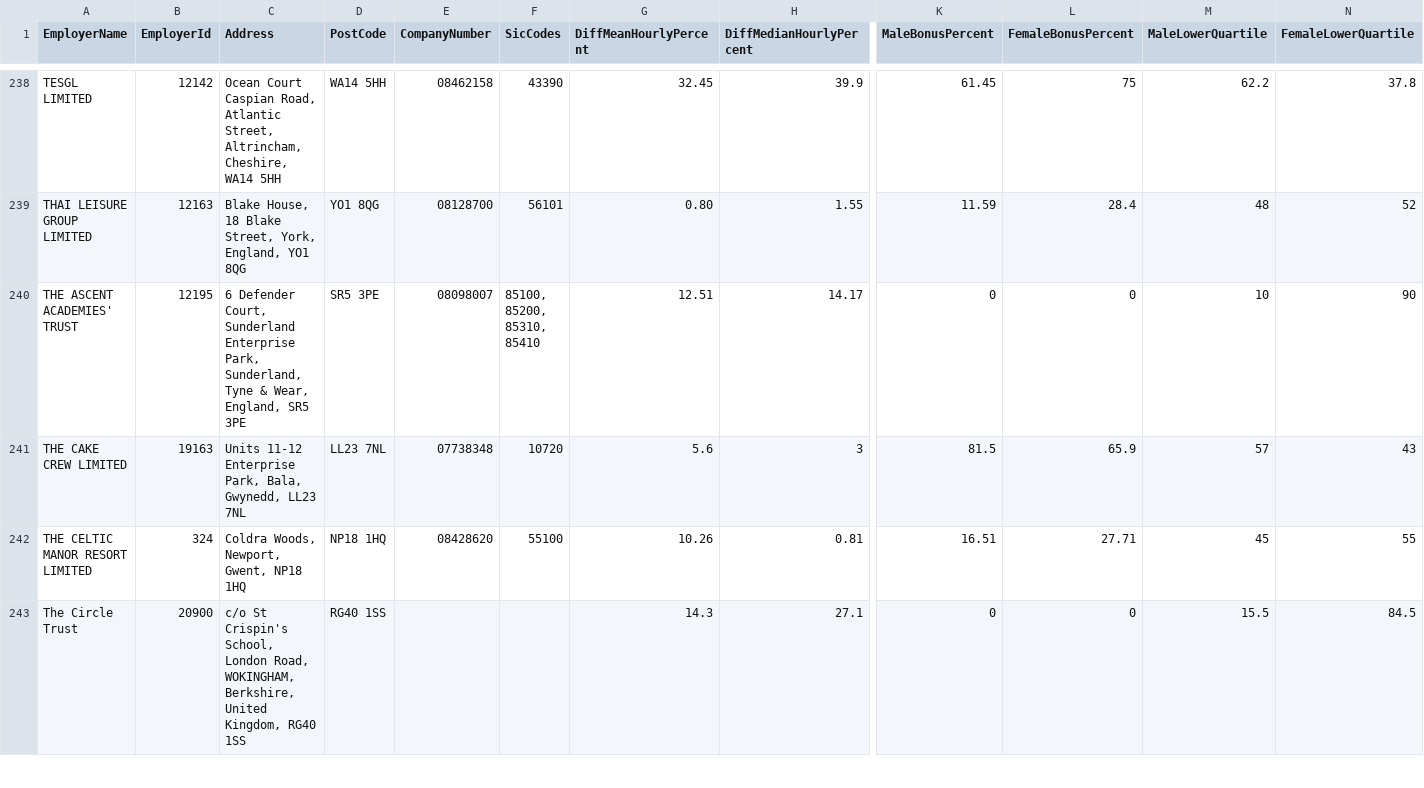
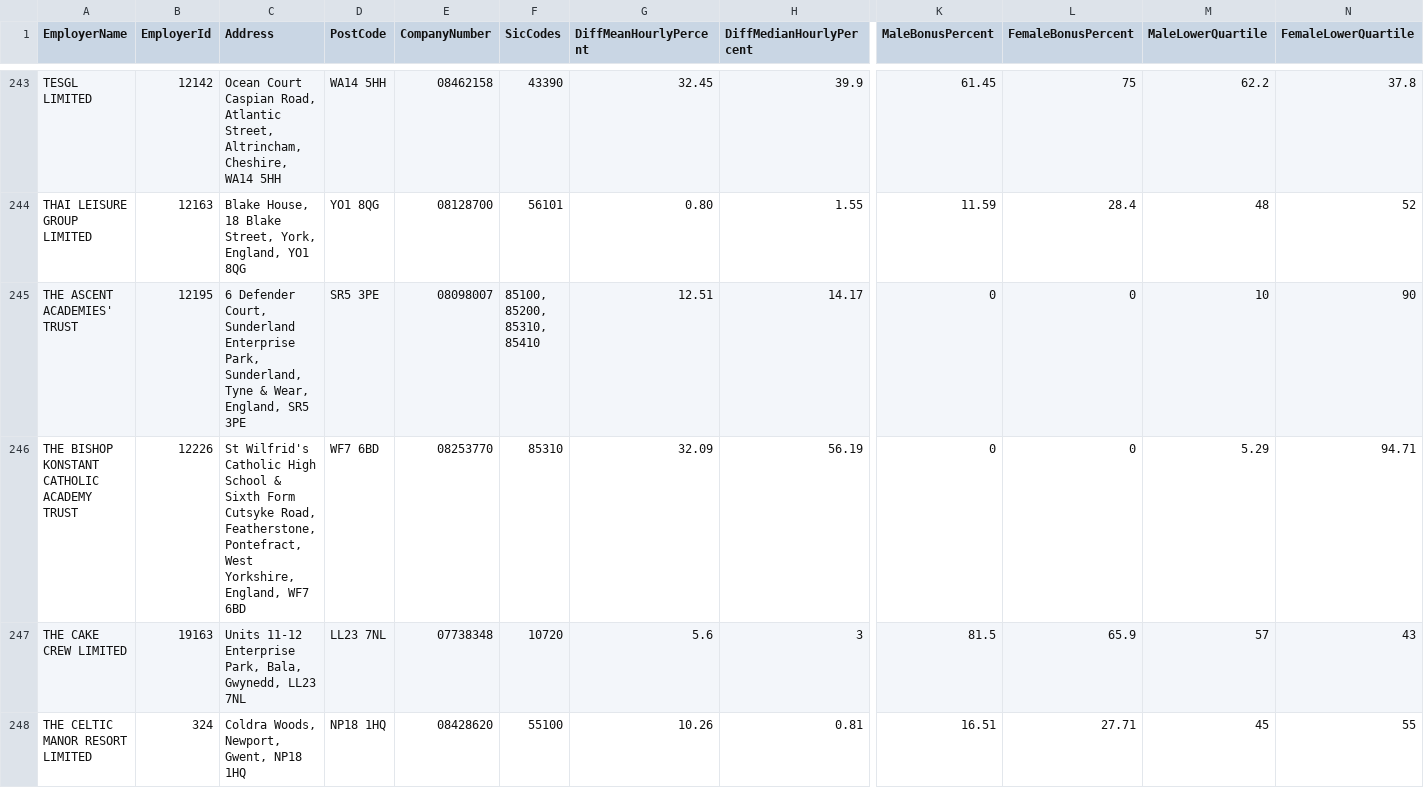
Before and after one commit to brightnetwork/uk-gender-pay-gap, a CSV file: 2025-2026.csv, drawn as a sheet; only a part is shown, gaps mark what is left out; the shorter side is filled out with more unchanged rows; rows hold the shown columns only; the diff covers the shown part only; the diff names each change by its address in the sheet, - before the commit and + after, or states it on an @@ line.

```diff
--- a/2025-2026.csv
+++ b/2025-2026.csv
+row 246: THE BISHOP KONSTANT CATHOLIC ACADEMY TRUST | 12226 | St Wilfrid's Catholic High School & Sixth Form Cutsyke Road, Featherstone, Pontefract, West Yorkshire, England, WF7 6BD | WF7 6BD | 08253770 | 85310 | 32.09 | 56.19 | 0 | 0 | 5.29 | 94.71
```
Also changed, not shown: 5 added rows elsewhere in this file.
